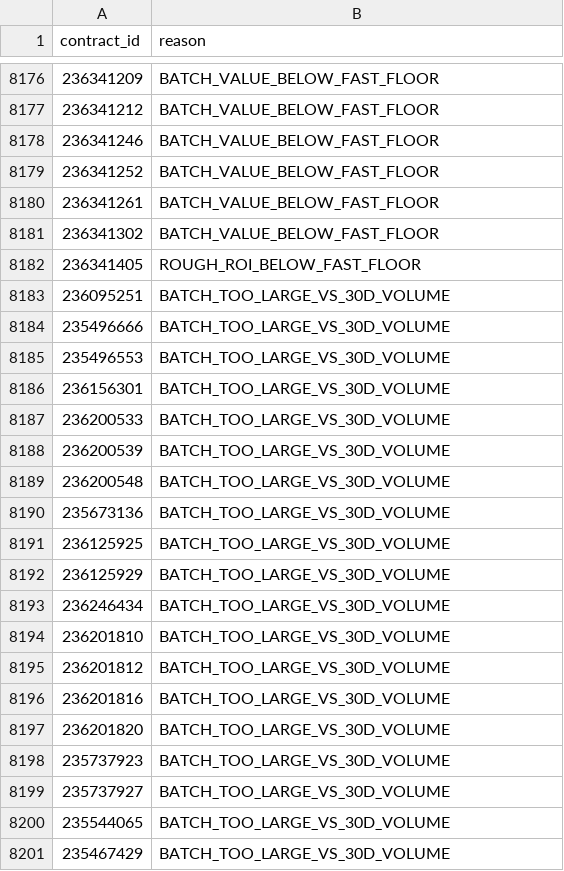
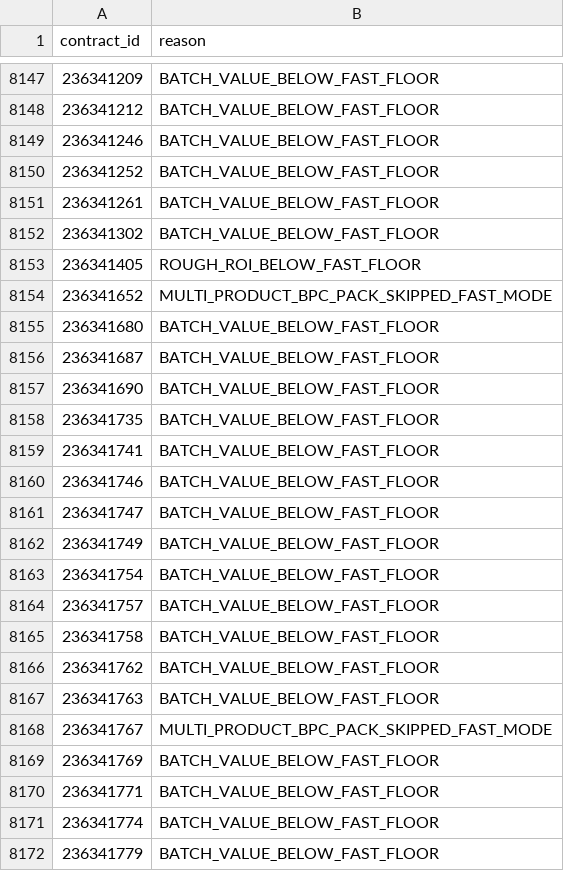
Before and after one commit to samson8964/chatgpt-eve, a CSV file: results/latest/excluded.csv, drawn as a sheet; only a part is shown, gaps mark what is left out; the shorter side is filled out with more unchanged rows; the diff covers the shown part only.

```diff
--- a/results/latest/excluded.csv
+++ b/results/latest/excluded.csv
@@ -8182 +8153,20 @@
 236341405,ROUGH_ROI_BELOW_FAST_FLOOR
+236341652,MULTI_PRODUCT_BPC_PACK_SKIPPED_FAST_MODE
+236341680,BATCH_VALUE_BELOW_FAST_FLOOR
+236341687,BATCH_VALUE_BELOW_FAST_FLOOR
+236341690,BATCH_VALUE_BELOW_FAST_FLOOR
+236341735,BATCH_VALUE_BELOW_FAST_FLOOR
+236341741,BATCH_VALUE_BELOW_FAST_FLOOR
+236341746,BATCH_VALUE_BELOW_FAST_FLOOR
+236341747,BATCH_VALUE_BELOW_FAST_FLOOR
+236341749,BATCH_VALUE_BELOW_FAST_FLOOR
+236341754,BATCH_VALUE_BELOW_FAST_FLOOR
+236341757,BATCH_VALUE_BELOW_FAST_FLOOR
+236341758,BATCH_VALUE_BELOW_FAST_FLOOR
+236341762,BATCH_VALUE_BELOW_FAST_FLOOR
+236341763,BATCH_VALUE_BELOW_FAST_FLOOR
+236341767,MULTI_PRODUCT_BPC_PACK_SKIPPED_FAST_MODE
+236341769,BATCH_VALUE_BELOW_FAST_FLOOR
+236341771,BATCH_VALUE_BELOW_FAST_FLOOR
+236341774,BATCH_VALUE_BELOW_FAST_FLOOR
+236341779,BATCH_VALUE_BELOW_FAST_FLOOR
```
Also changed, not shown: 20 added rows and 40 removed rows elsewhere in this file, results/latest/all_executable_scored.csv, results/latest/product_watchlist.csv, 17 other files.
